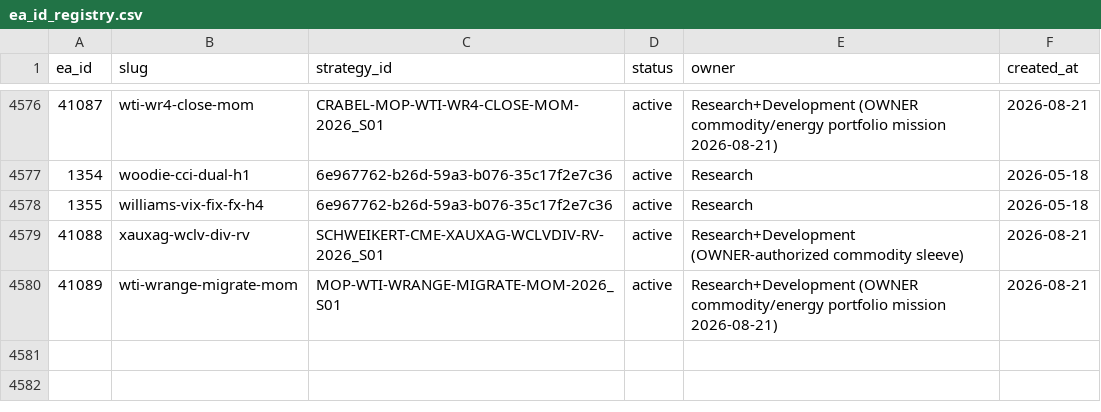
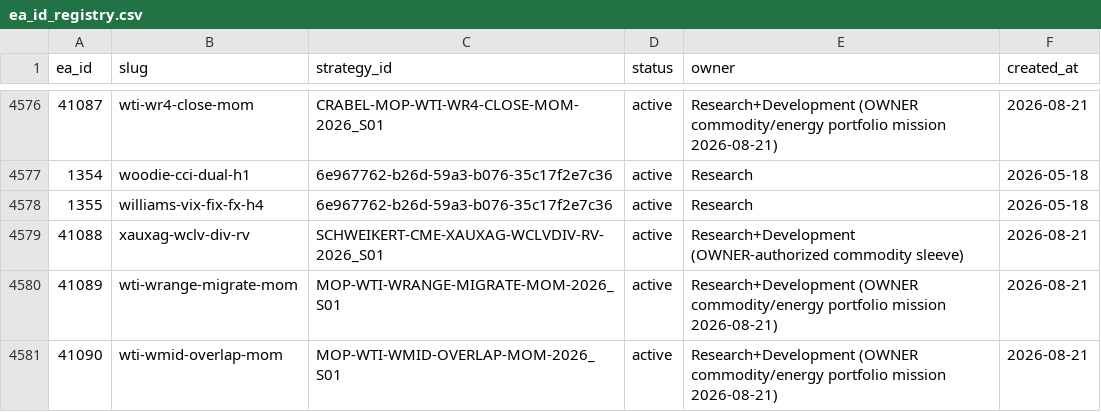
Before and after one commit to QuantMechanica/VPS-PortfolioBuild, a CSV file: framework/registry/ea_id_registry.csv, drawn as a sheet; only a part is shown, gaps mark what is left out; the diff names each change by its address in the sheet, - before the commit and + after, or states it on an @@ line.

```diff
--- a/framework/registry/ea_id_registry.csv
+++ b/framework/registry/ea_id_registry.csv
+row 4581: 41090 | wti-wmid-overlap-mom | MOP-WTI-WMID-OVERLAP-MOM-2026_S01 | active | Research+Development (OWNER commodity/energy portfolio mission 2026-08-21) | 2026-08-21
```
